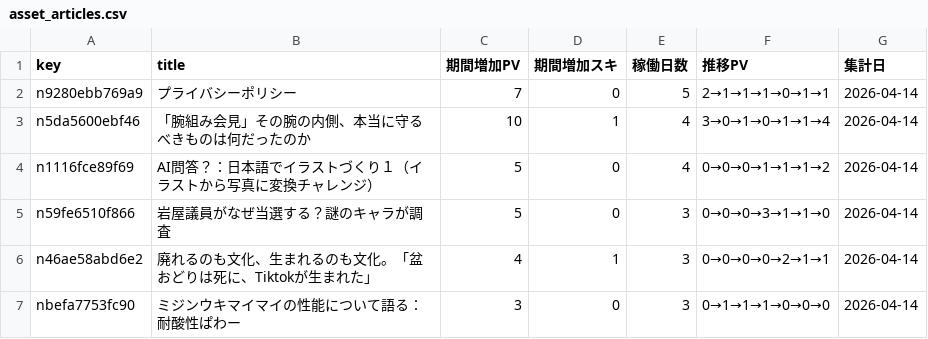
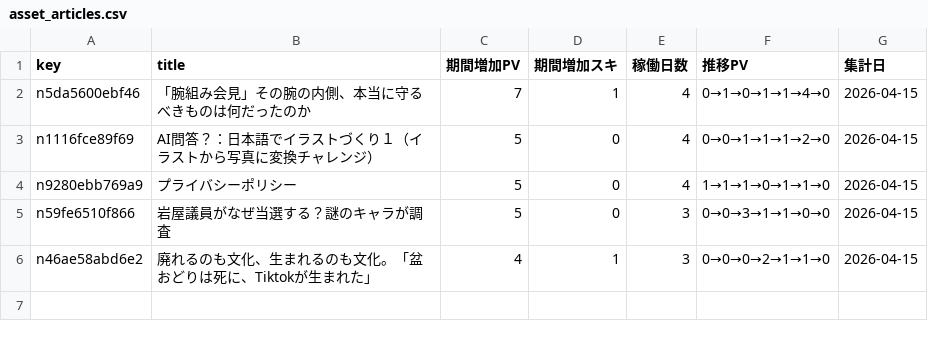
Before and after one commit to ganden0807-collab/note-stats-tracker, a CSV file: data/asset_articles.csv, drawn as a sheet.

```diff
--- a/data/asset_articles.csv
+++ b/data/asset_articles.csv
@@ -1,7 +1,6 @@
 key,title,期間増加PV,期間増加スキ,稼働日数,推移PV,集計日
-n9280ebb769a9,プライバシーポリシー,7,0,5,2→1→1→1→0→1→1,2026-04-14
-n5da5600ebf46,「腕組み会見」その腕の内側、本当に守るべきものは何だったのか,10,1,4,3→0→1→0→1→1→4,2026-04-14
-n1116fce89f69,AI問答？：日本語でイラストづくり１（イラストから写真に変換チャレンジ）,5,0,4,0→0→0→1→1→1→2,2026-04-14
-n59fe6510f866,岩屋議員がなぜ当選する？謎のキャラが調査,5,0,3,0→0→0→3→1→1→0,2026-04-14
-n46ae58abd6e2,廃れるのも文化、生まれるのも文化。「盆おどりは死に、Tiktokが生まれた」,4,1,3,0→0→0→0→2→1→1,2026-04-14
-nbefa7753fc90,ミジンウキマイマイの性能について語る：耐酸性ぱわー,3,0,3,0→1→1→1→0→0→0,2026-04-14
+n5da5600ebf46,「腕組み会見」その腕の内側、本当に守るべきものは何だったのか,7,1,4,0→1→0→1→1→4→0,2026-04-15
+n1116fce89f69,AI問答？：日本語でイラストづくり１（イラストから写真に変換チャレンジ）,5,0,4,0→0→1→1→1→2→0,2026-04-15
+n9280ebb769a9,プライバシーポリシー,5,0,4,1→1→1→0→1→1→0,2026-04-15
+n59fe6510f866,岩屋議員がなぜ当選する？謎のキャラが調査,5,0,3,0→0→3→1→1→0→0,2026-04-15
+n46ae58abd6e2,廃れるのも文化、生まれるのも文化。「盆おどりは死に、Tiktokが生まれた」,4,1,3,0→0→0→2→1→1→0,2026-04-15
```
Also changed, not shown: data/daily_summary.csv, data/period_ranking.csv, 2 other files.
